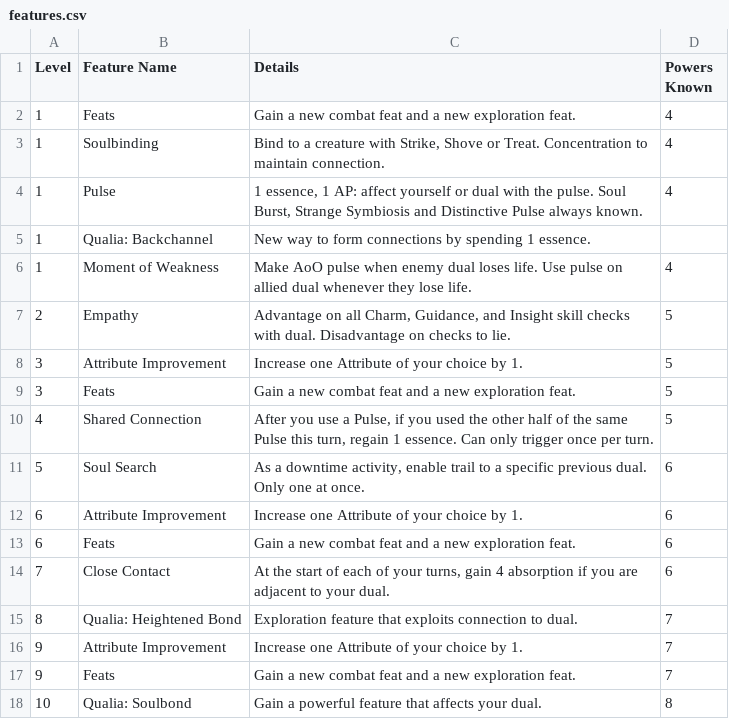
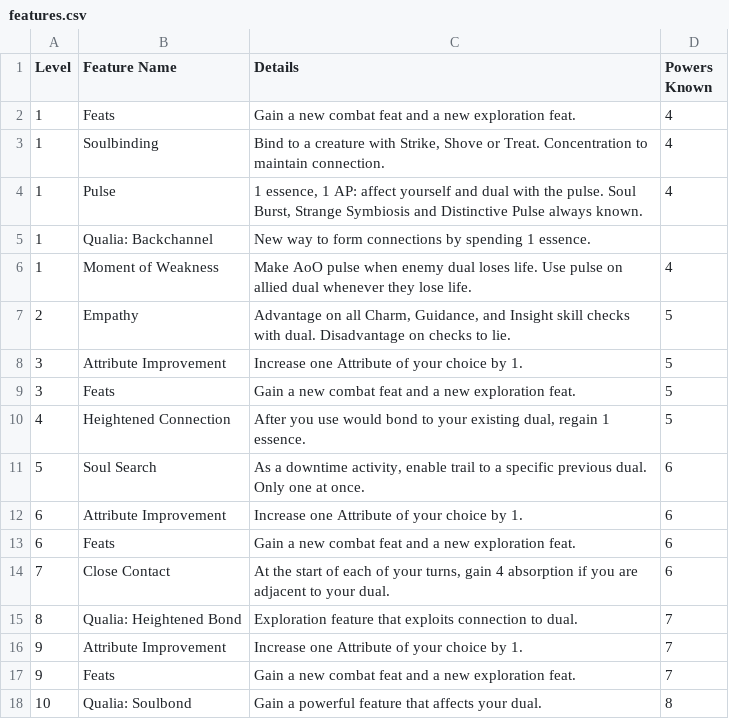
Before and after one commit to Leafwing-Studios/fonts-of-power, a CSV file: docs/src/character-options/classes/soulbinder/features.csv, drawn as a sheet.

```diff
--- a/docs/src/character-options/classes/soulbinder/features.csv
+++ b/docs/src/character-options/classes/soulbinder/features.csv
@@ -3,3 +3,3 @@
 "1","Soulbinding","Bind to a creature with Strike, Shove or Treat. Concentration to maintain connection.","4"
-"1","Pulse","1 essence, 1 AP: affect yourself or dual with the pulse. Soul Burst, Strange Symbiosis and Distinctive Pulse always known.","4"
+"1","Pulse","1 essence, 1 AP: affect yourself and dual with the pulse. Soul Burst, Strange Symbiosis and Distinctive Pulse always known.","4"
 "1","Qualia: Backchannel","New way to form connections by spending 1 essence.",
@@ -9,3 +9,3 @@
 "3","Feats","Gain a new combat feat and a new exploration feat.","5"
-"4","Shared Connection","After you use a Pulse, if you used the other half of the same Pulse this turn, regain 1 essence. Can only trigger once per turn.","5"
+"4","Heightened Connection","After you use would bond to your existing dual, regain 1 essence.","5"
 "5","Soul Search","As a downtime activity, enable trail to a specific previous dual. Only one at once.","6"
```
Also changed, not shown: docs/src/character-options/classes/soulbinder/combat_feats.csv, docs/src/character-options/classes/soulbinder/powers.csv, 1 other file.
